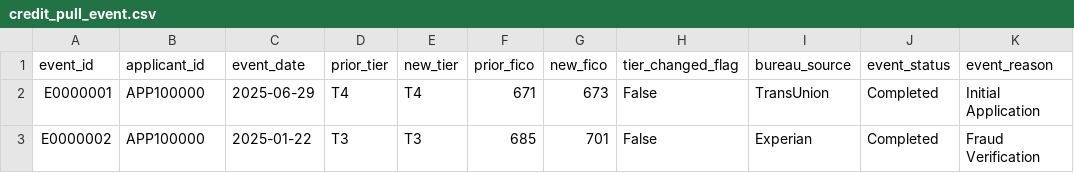
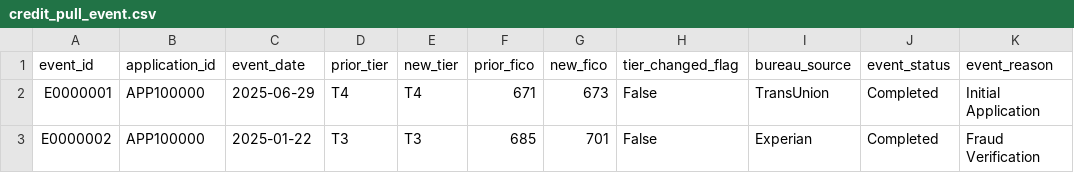
Before and after one commit to Wenting-Hou/FinTech-Credit-Loan-Review, a CSV file: data/structured/raw/credit_pull_event.csv, drawn as a sheet; only a part is shown.

Commit message:
Rename applicant_id to application_id in CSV

```diff
--- a/data/structured/raw/credit_pull_event.csv
+++ b/data/structured/raw/credit_pull_event.csv
@@ -1,2 +1,2 @@
-event_id,applicant_id,event_date,prior_tier,new_tier,prior_fico,new_fico,tier_changed_flag,bureau_source,event_status,event_reason
+event_id,application_id,event_date,prior_tier,new_tier,prior_fico,new_fico,tier_changed_flag,bureau_source,event_status,event_reason
 E0000001,APP100000,2025-06-29,T4,T4,671,673,False,TransUnion,Completed,Initial Application
```
